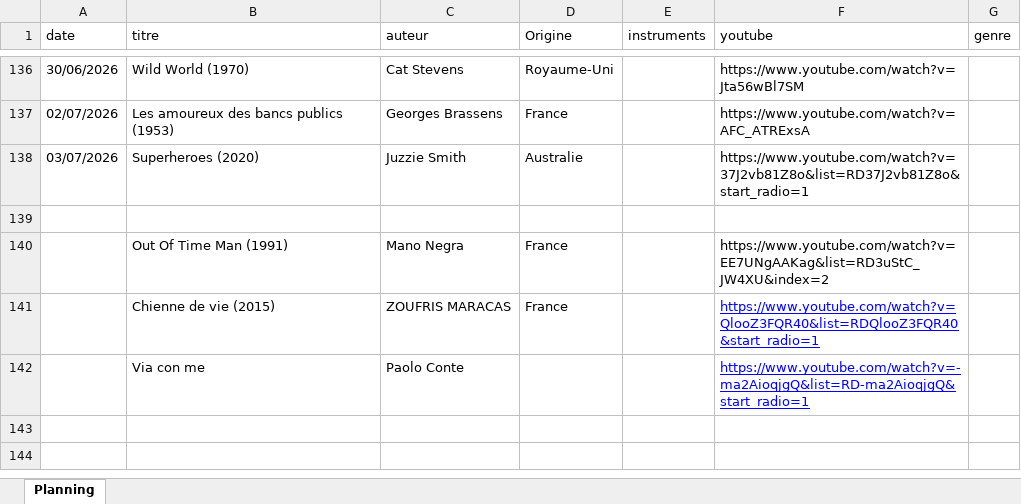
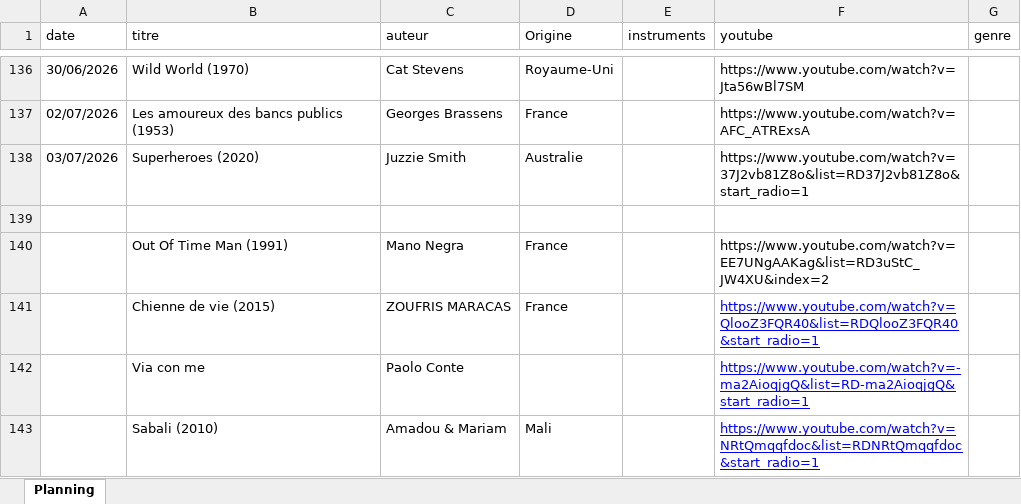
Before and after one commit to ptijim/rituel_ecoute_prof.fr, an Excel workbook: musique.xlsx, sheet Planning, drawn as a sheet; only a part is shown, gaps mark what is left out; values as stored, in another font and other column widths than the file's, no borders; the diff names each change by its address in the sheet, - before the commit and + after, or states it on an @@ line.

Commit message:
Add files via upload

```diff
--- a/musique.xlsx (sheet Planning)
+++ b/musique.xlsx (sheet Planning)
+row 143:  | Sabali (2010) | Amadou & Mariam | Mali |  | https://www.youtube.com/watch?v=NRtQmqqfdoc&list=RDNRtQmqqfdoc&start_radio=1
```
